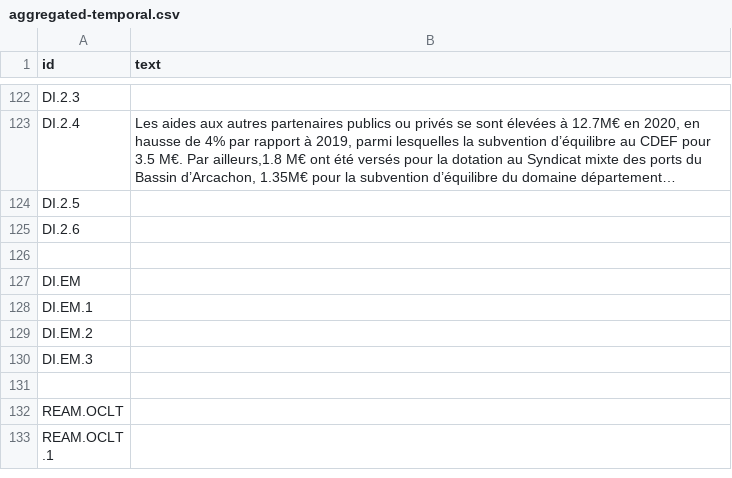
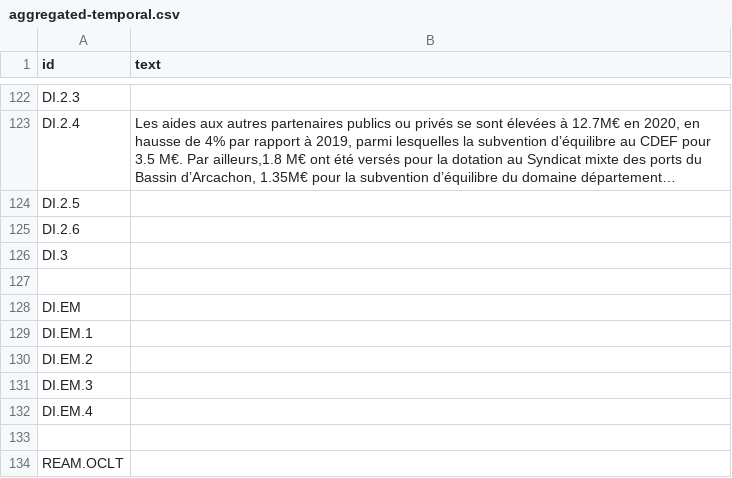
Before and after one commit to datalocale/dataviz-finances-gironde, a CSV file: data/texts/aggregated-temporal.csv, drawn as a sheet; only a part is shown, gaps mark what is left out; the shorter side is filled out with more unchanged rows; long unchanged cells end in …; the diff names each change by its address in the sheet, - before the commit and + after, or states it on an @@ line.

Commit message:
Add files via upload

```diff
--- a/data/texts/aggregated-temporal.csv
+++ b/data/texts/aggregated-temporal.csv
+row 126: DI.3
+row 132: DI.EM.4
```
